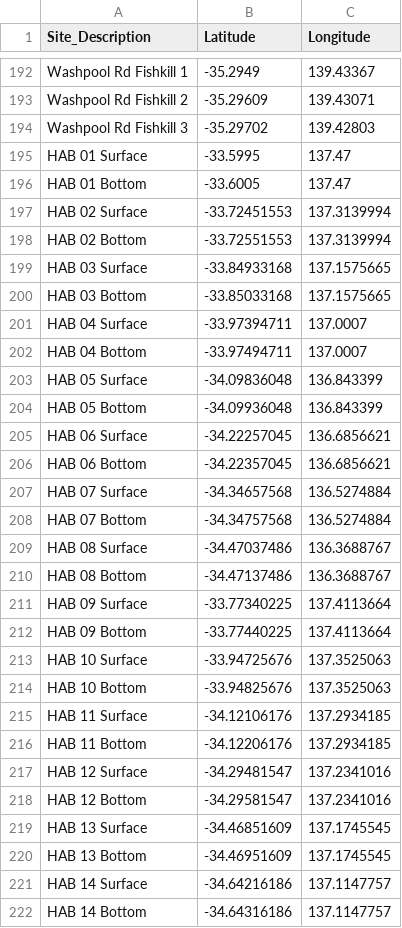
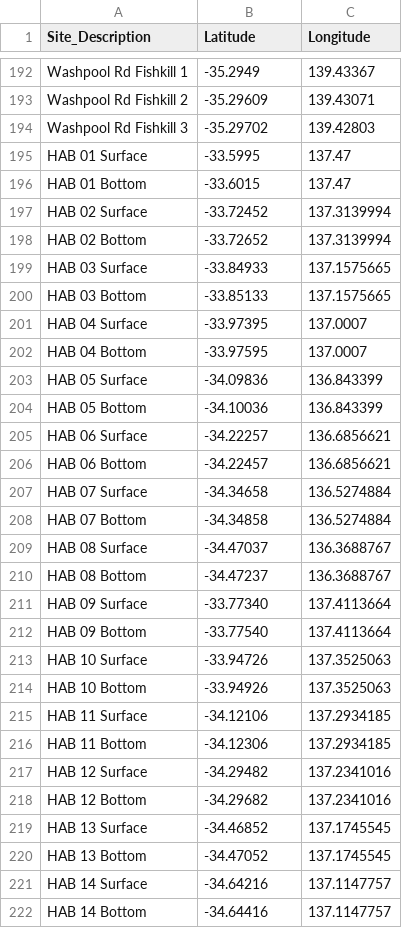
Before and after one commit to LukeMosley/SA_Algal_Bloom, a CSV file: site_coordinates.csv, drawn as a sheet; only a part is shown, gaps mark what is left out; the diff covers the shown part only.

Commit message:
Add files via upload

```diff
--- a/site_coordinates.csv
+++ b/site_coordinates.csv
@@ -196,27 +196,27 @@ HAB 01 Surface,-33.5995,137.47
-HAB 01 Bottom,-33.6005,137.47
-HAB 02 Surface,-33.72451553,137.3139994
-HAB 02 Bottom,-33.72551553,137.3139994
-HAB 03 Surface,-33.84933168,137.1575665
-HAB 03 Bottom,-33.85033168,137.1575665
-HAB 04 Surface,-33.97394711,137.0007
-HAB 04 Bottom,-33.97494711,137.0007
-HAB 05 Surface,-34.09836048,136.843399
-HAB 05 Bottom,-34.09936048,136.843399
-HAB 06 Surface,-34.22257045,136.6856621
-HAB 06 Bottom,-34.22357045,136.6856621
-HAB 07 Surface,-34.34657568,136.5274884
-HAB 07 Bottom,-34.34757568,136.5274884
-HAB 08 Surface,-34.47037486,136.3688767
-HAB 08 Bottom,-34.47137486,136.3688767
-HAB 09 Surface,-33.77340225,137.4113664
-HAB 09 Bottom,-33.77440225,137.4113664
-HAB 10 Surface,-33.94725676,137.3525063
-HAB 10 Bottom,-33.94825676,137.3525063
-HAB 11 Surface,-34.12106176,137.2934185
-HAB 11 Bottom,-34.12206176,137.2934185
-HAB 12 Surface,-34.29481547,137.2341016
-HAB 12 Bottom,-34.29581547,137.2341016
-HAB 13 Surface,-34.46851609,137.1745545
-HAB 13 Bottom,-34.46951609,137.1745545
-HAB 14 Surface,-34.64216186,137.1147757
-HAB 14 Bottom,-34.64316186,137.1147757
+HAB 01 Bottom,-33.6015,137.47,,
+HAB 02 Surface,-33.72452,137.3139994,,
+HAB 02 Bottom,-33.72652,137.3139994,,
+HAB 03 Surface,-33.84933,137.1575665,,
+HAB 03 Bottom,-33.85133,137.1575665,,
+HAB 04 Surface,-33.97395,137.0007,,
+HAB 04 Bottom,-33.97595,137.0007,,
+HAB 05 Surface,-34.09836,136.843399,,
+HAB 05 Bottom,-34.10036,136.843399,,
+HAB 06 Surface,-34.22257,136.6856621,,
+HAB 06 Bottom,-34.22457,136.6856621,,
+HAB 07 Surface,-34.34658,136.5274884,,
+HAB 07 Bottom,-34.34858,136.5274884,,
+HAB 08 Surface,-34.47037,136.3688767,,
+HAB 08 Bottom,-34.47237,136.3688767,,
+HAB 09 Surface,-33.77340,137.4113664,,
+HAB 09 Bottom,-33.77540,137.4113664,,
+HAB 10 Surface,-33.94726,137.3525063,,
+HAB 10 Bottom,-33.94926,137.3525063,,
+HAB 11 Surface,-34.12106,137.2934185,,
+HAB 11 Bottom,-34.12306,137.2934185,,
+HAB 12 Surface,-34.29482,137.2341016,,
+HAB 12 Bottom,-34.29682,137.2341016,,
+HAB 13 Surface,-34.46852,137.1745545,,
+HAB 13 Bottom,-34.47052,137.1745545,,
+HAB 14 Surface,-34.64216,137.1147757,,
+HAB 14 Bottom,-34.64416,137.1147757,,
```
Also changed, not shown: 45 edited cells elsewhere in this file.
